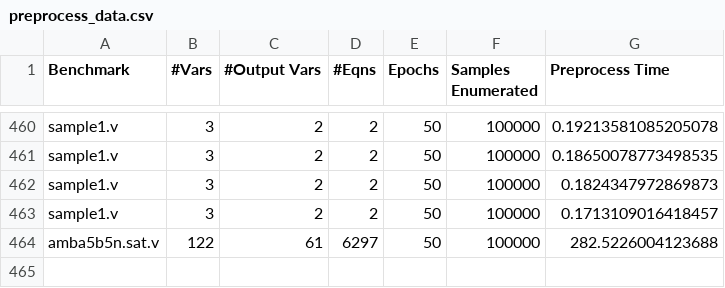
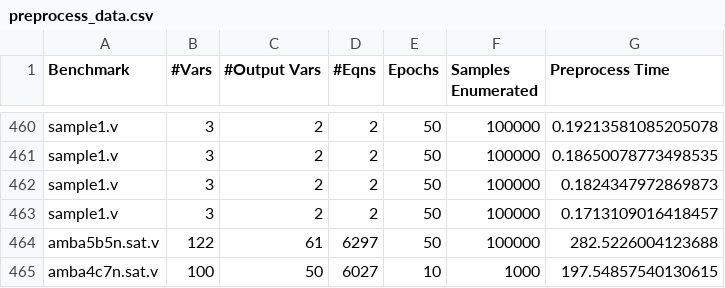
Before and after one commit to rrlcs/bnsynth, a CSV file: preprocess_data.csv, drawn as a sheet; only a part is shown, gaps mark what is left out; the diff names each change by its address in the sheet, - before the commit and + after, or states it on an @@ line.

```diff
--- a/preprocess_data.csv
+++ b/preprocess_data.csv
+row 465: amba4c7n.sat.v | 100 | 50 | 6027 | 10 | 1000 | 197.54857540130615
```
Also changed, not shown: 4 other files.
